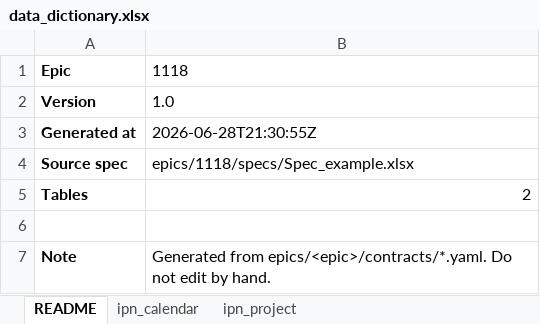
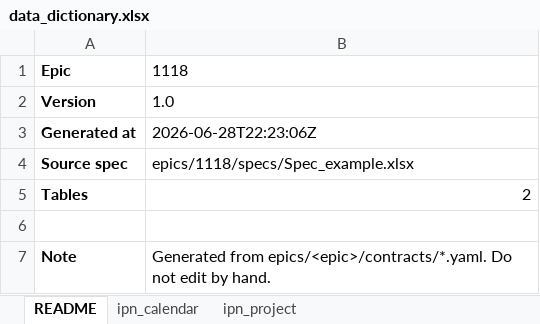
Before and after one commit to vayken77340/data-quality-project, an Excel workbook: epics/1118/docs/data_dictionary.xlsx, sheet README, drawn as a sheet; values as stored, in another font and other column widths than the file's, no borders; the diff names each change by its address in the sheet, - before the commit and + after, or states it on an @@ line.

Commit message:
fix

```diff
--- a/epics/1118/docs/data_dictionary.xlsx (sheet README)
+++ b/epics/1118/docs/data_dictionary.xlsx (sheet README)
-B3: 2026-06-28T21:30:55Z
+B3: 2026-06-28T22:23:06Z
```
